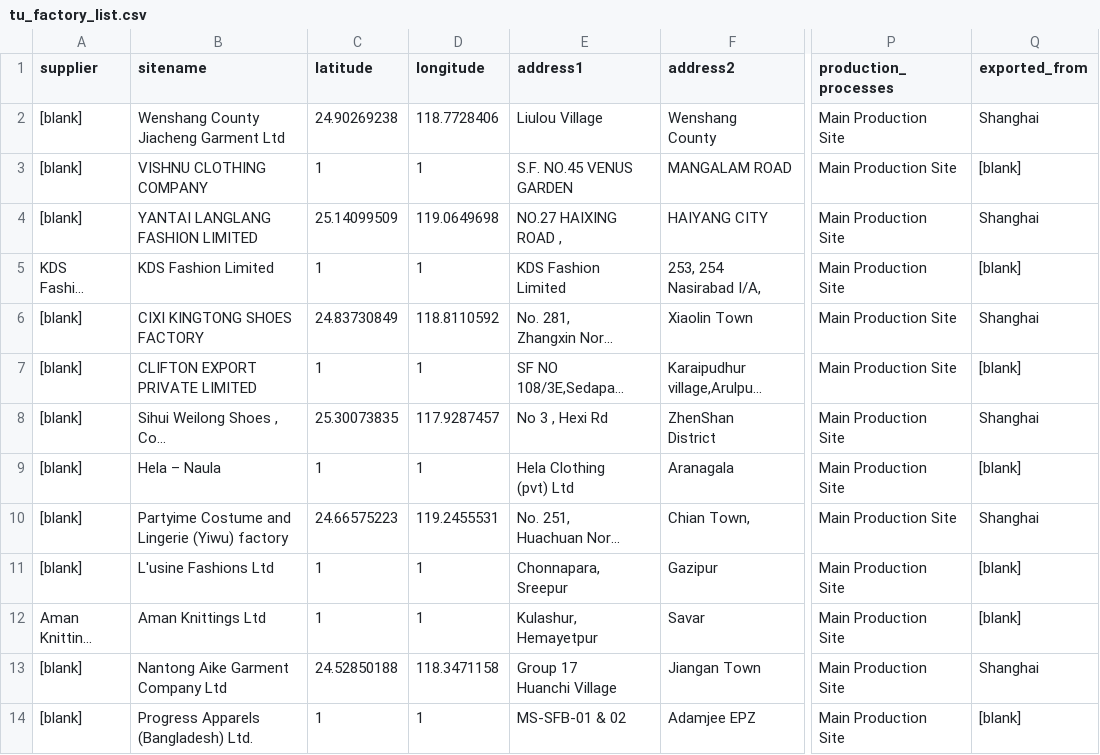
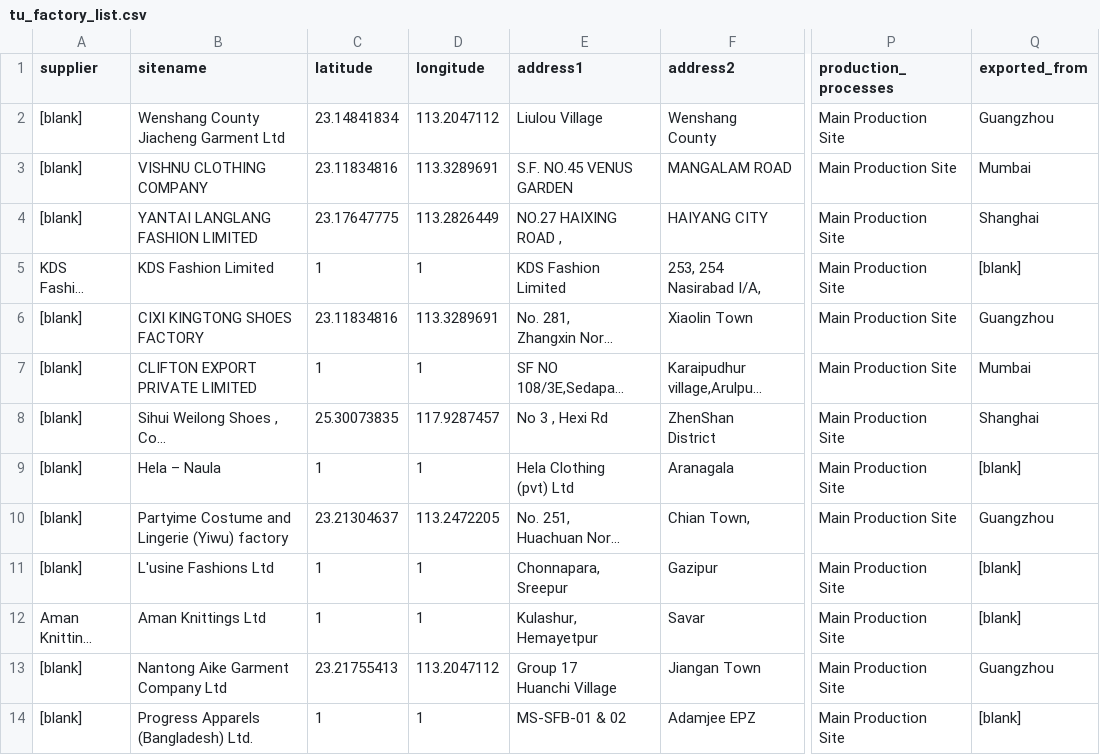
Before and after one commit to towableslow/kgraph, a CSV file: supplier_data/tu_factory_list.csv, drawn as a sheet; only a part is shown, gaps mark what is left out; long unchanged cells end in …; the diff covers the shown part only; the diff names each change by its address in the sheet, - before the commit and + after, or states it on an @@ line.

Commit message:
Updated factory list with coords for China locations

```diff
--- a/supplier_data/tu_factory_list.csv
+++ b/supplier_data/tu_factory_list.csv
-C2 (latitude): 24.90269238
+C2 (latitude): 23.14841834
-D2 (longitude): 118.7728406
+D2 (longitude): 113.2047112
-Q2 (exported_from): Shanghai
+Q2 (exported_from): Guangzhou
-C3 (latitude): 1
+C3 (latitude): 23.11834816
-D3 (longitude): 1
+D3 (longitude): 113.3289691
-Q3 (exported_from): [blank]
+Q3 (exported_from): Mumbai
-C4 (latitude): 25.14099509
+C4 (latitude): 23.17647775
-D4 (longitude): 119.0649698
+D4 (longitude): 113.2826449
-C6 (latitude): 24.83730849
+C6 (latitude): 23.11834816
-D6 (longitude): 118.8110592
+D6 (longitude): 113.3289691
-Q6 (exported_from): Shanghai
+Q6 (exported_from): Guangzhou
-Q7 (exported_from): [blank]
+Q7 (exported_from): Mumbai
-C10 (latitude): 24.66575223
+C10 (latitude): 23.21304637
-D10 (longitude): 119.2455531
+D10 (longitude): 113.2472205
-Q10 (exported_from): Shanghai
+Q10 (exported_from): Guangzhou
-C13 (latitude): 24.52850188
+C13 (latitude): 23.21755413
-D13 (longitude): 118.3471158
+D13 (longitude): 113.2047112
-Q13 (exported_from): Shanghai
+Q13 (exported_from): Guangzhou
```
Also changed, not shown: 14 edited cells elsewhere in this file.
